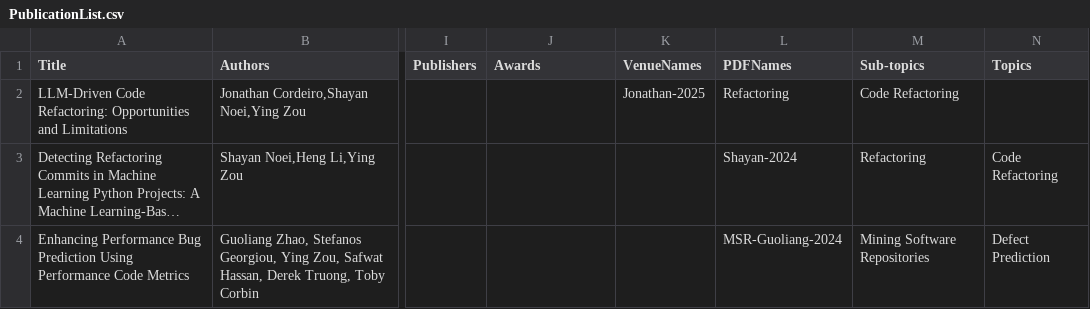
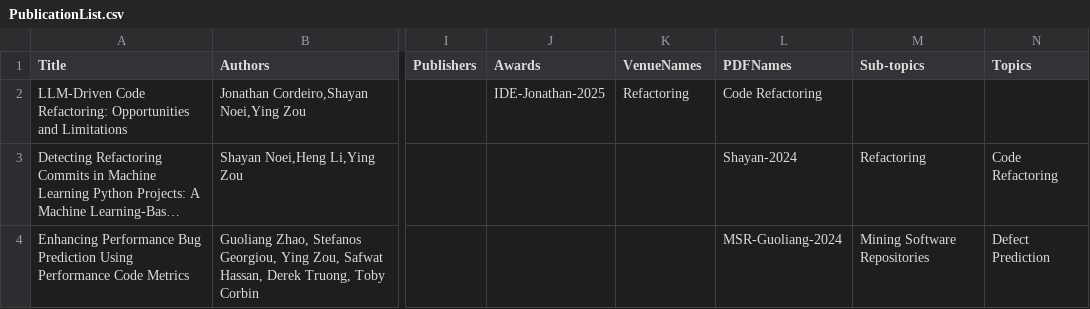
Before and after one commit to seal-queensu/seal-queensu.github.io, a CSV file: publications/PublicationList.csv, drawn as a sheet; only a part is shown, gaps mark what is left out; long unchanged cells end in …; the diff names each change by its address in the sheet, - before the commit and + after, or states it on an @@ line.

Commit message:
Update PublicationList.csv

```diff
--- a/publications/PublicationList.csv
+++ b/publications/PublicationList.csv
-J2 (Awards): (empty)
+J2 (Awards): IDE-Jonathan-2025
-K2 (VenueNames): Jonathan-2025
+K2 (VenueNames): Refactoring
-L2 (PDFNames): Refactoring
+L2 (PDFNames): Code Refactoring
-M2 (Sub-topics): Code Refactoring
+M2 (Sub-topics): (empty)
```
